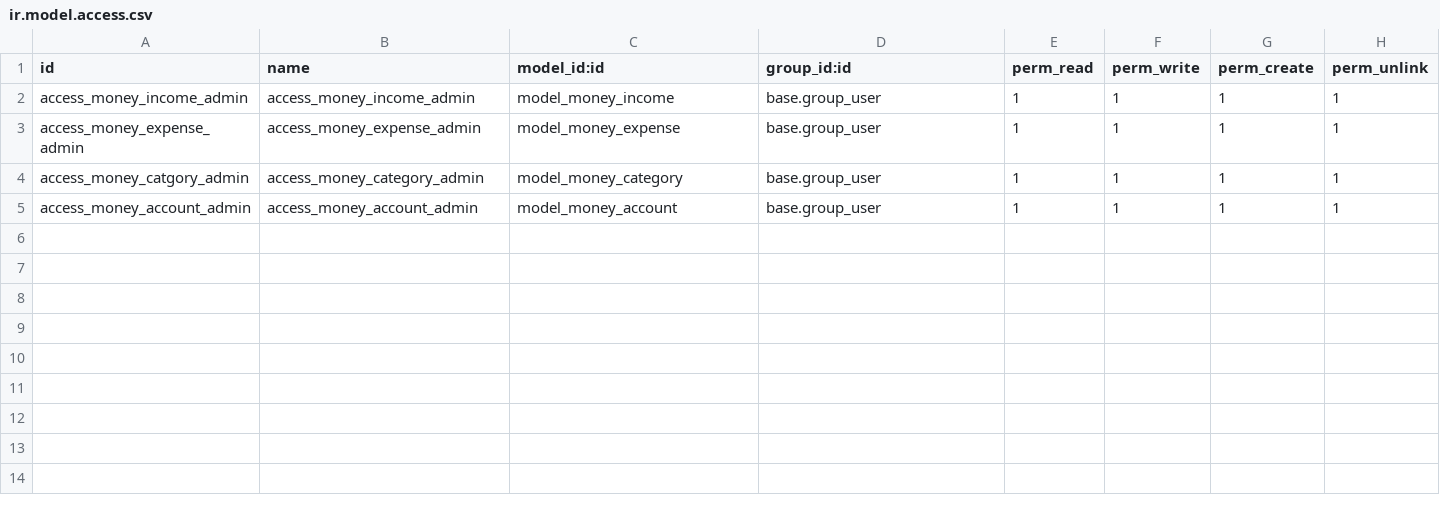
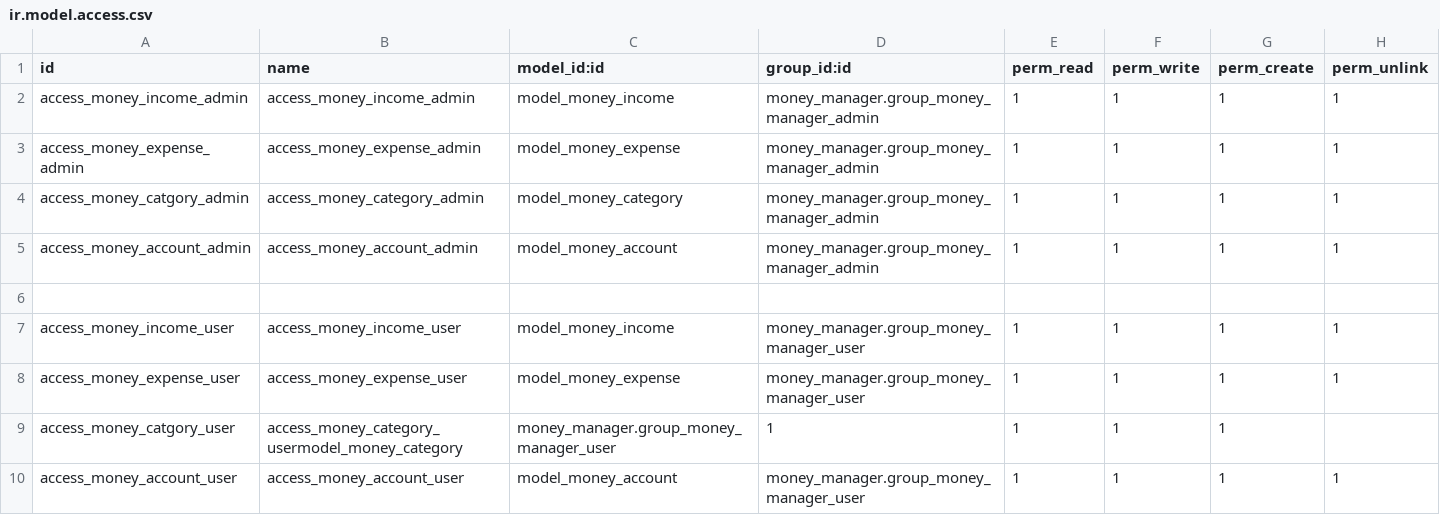
Before and after one commit to honguyen10/money_manager, a CSV file: money_manager/security/ir.model.access.csv, drawn as a sheet.

Commit message:
[ADD] access for group user

```diff
--- a/money_manager/security/ir.model.access.csv
+++ b/money_manager/security/ir.model.access.csv
@@ -1,5 +1,10 @@
 id,name,model_id:id,group_id:id,perm_read,perm_write,perm_create,perm_unlink
-access_money_income_admin,access_money_income_admin,model_money_income,base.group_user,1,1,1,1
-access_money_expense_admin,access_money_expense_admin,model_money_expense,base.group_user,1,1,1,1
-access_money_catgory_admin,access_money_category_admin,model_money_category,base.group_user,1,1,1,1
-access_money_account_admin,access_money_account_admin,model_money_account,base.group_user,1,1,1,1
+access_money_income_admin,access_money_income_admin,model_money_income,money_manager.group_money_manager_admin,1,1,1,1
+access_money_expense_admin,access_money_expense_admin,model_money_expense,money_manager.group_money_manager_admin,1,1,1,1
+access_money_catgory_admin,access_money_category_admin,model_money_category,money_manager.group_money_manager_admin,1,1,1,1
+access_money_account_admin,access_money_account_admin,model_money_account,money_manager.group_money_manager_admin,1,1,1,1
+
+access_money_income_user,access_money_income_user,model_money_income,money_manager.group_money_manager_user,1,1,1,1
+access_money_expense_user,access_money_expense_user,model_money_expense,money_manager.group_money_manager_user,1,1,1,1
+access_money_catgory_user,access_money_category_usermodel_money_category,money_manager.group_money_manager_user,1,1,1,1
+access_money_account_user,access_money_account_user,model_money_account,money_manager.group_money_manager_user,1,1,1,1
```
